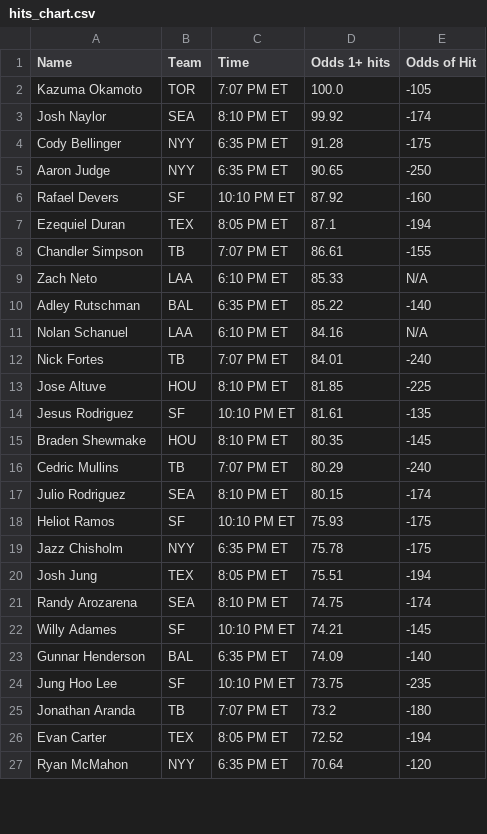
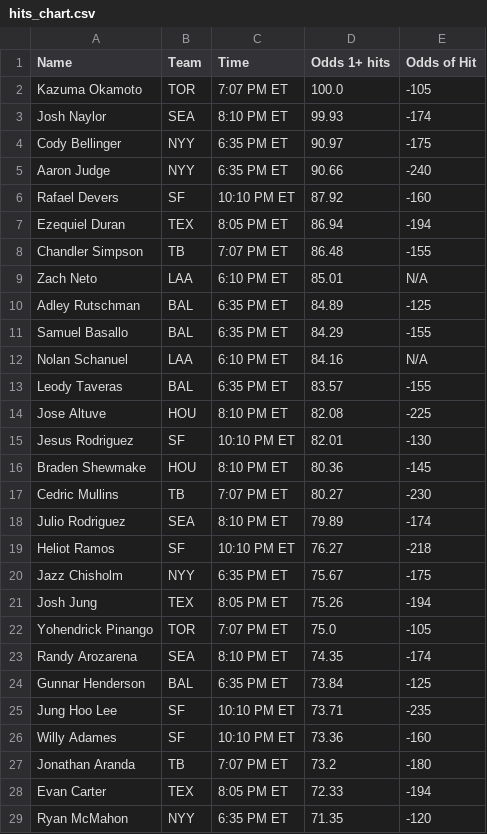
Before and after one commit to bena618/MLB_Models, a CSV file: Outputs/hits_chart.csv, drawn as a sheet; only a part is shown; the diff covers the shown part only.

Commit message:
Workflow updating LeastLikelyHit.png, MostHits.png, MostLikelyHit.png, MostLikelyHitAdj.png, and hits_chart.csv

```diff
--- a/Outputs/hits_chart.csv
+++ b/Outputs/hits_chart.csv
@@ -2,26 +2,28 @@ Name,Team,Time,Odds 1+ hits,Odds of Hit
 Kazuma Okamoto,TOR,7:07 PM ET,100.0,-105
-Josh Naylor,SEA,8:10 PM ET,99.92,-174
-Cody Bellinger,NYY,6:35 PM ET,91.28,-175
-Aaron Judge,NYY,6:35 PM ET,90.65,-250
+Josh Naylor,SEA,8:10 PM ET,99.93,-174
+Cody Bellinger,NYY,6:35 PM ET,90.97,-175
+Aaron Judge,NYY,6:35 PM ET,90.66,-240
 Rafael Devers,SF,10:10 PM ET,87.92,-160
-Ezequiel Duran,TEX,8:05 PM ET,87.1,-194
-Chandler Simpson,TB,7:07 PM ET,86.61,-155
-Zach Neto,LAA,6:10 PM ET,85.33,N/A
-Adley Rutschman,BAL,6:35 PM ET,85.22,-140
+Ezequiel Duran,TEX,8:05 PM ET,86.94,-194
+Chandler Simpson,TB,7:07 PM ET,86.48,-155
+Zach Neto,LAA,6:10 PM ET,85.01,N/A
+Adley Rutschman,BAL,6:35 PM ET,84.89,-125
+Samuel Basallo,BAL,6:35 PM ET,84.29,-155
 Nolan Schanuel,LAA,6:10 PM ET,84.16,N/A
-Nick Fortes,TB,7:07 PM ET,84.01,-240
-Jose Altuve,HOU,8:10 PM ET,81.85,-225
-Jesus Rodriguez,SF,10:10 PM ET,81.61,-135
-Braden Shewmake,HOU,8:10 PM ET,80.35,-145
-Cedric Mullins,TB,7:07 PM ET,80.29,-240
-Julio Rodriguez,SEA,8:10 PM ET,80.15,-174
-Heliot Ramos,SF,10:10 PM ET,75.93,-175
-Jazz Chisholm,NYY,6:35 PM ET,75.78,-175
-Josh Jung,TEX,8:05 PM ET,75.51,-194
-Randy Arozarena,SEA,8:10 PM ET,74.75,-174
-Willy Adames,SF,10:10 PM ET,74.21,-145
-Gunnar Henderson,BAL,6:35 PM ET,74.09,-140
-Jung Hoo Lee,SF,10:10 PM ET,73.75,-235
+Leody Taveras,BAL,6:35 PM ET,83.57,-155
+Jose Altuve,HOU,8:10 PM ET,82.08,-225
+Jesus Rodriguez,SF,10:10 PM ET,82.01,-130
+Braden Shewmake,HOU,8:10 PM ET,80.36,-145
+Cedric Mullins,TB,7:07 PM ET,80.27,-230
+Julio Rodriguez,SEA,8:10 PM ET,79.89,-174
+Heliot Ramos,SF,10:10 PM ET,76.27,-218
+Jazz Chisholm,NYY,6:35 PM ET,75.67,-175
+Josh Jung,TEX,8:05 PM ET,75.26,-194
+Yohendrick Pinango,TOR,7:07 PM ET,75.0,-105
+Randy Arozarena,SEA,8:10 PM ET,74.35,-174
+Gunnar Henderson,BAL,6:35 PM ET,73.84,-125
+Jung Hoo Lee,SF,10:10 PM ET,73.71,-235
+Willy Adames,SF,10:10 PM ET,73.36,-160
 Jonathan Aranda,TB,7:07 PM ET,73.2,-180
-Evan Carter,TEX,8:05 PM ET,72.52,-194
-Ryan McMahon,NYY,6:35 PM ET,70.64,-120
+Evan Carter,TEX,8:05 PM ET,72.33,-194
+Ryan McMahon,NYY,6:35 PM ET,71.35,-120
```
Also changed, not shown: 7 added rows, 10 removed rows and 51 edited cells elsewhere in this file, 4 other files.
